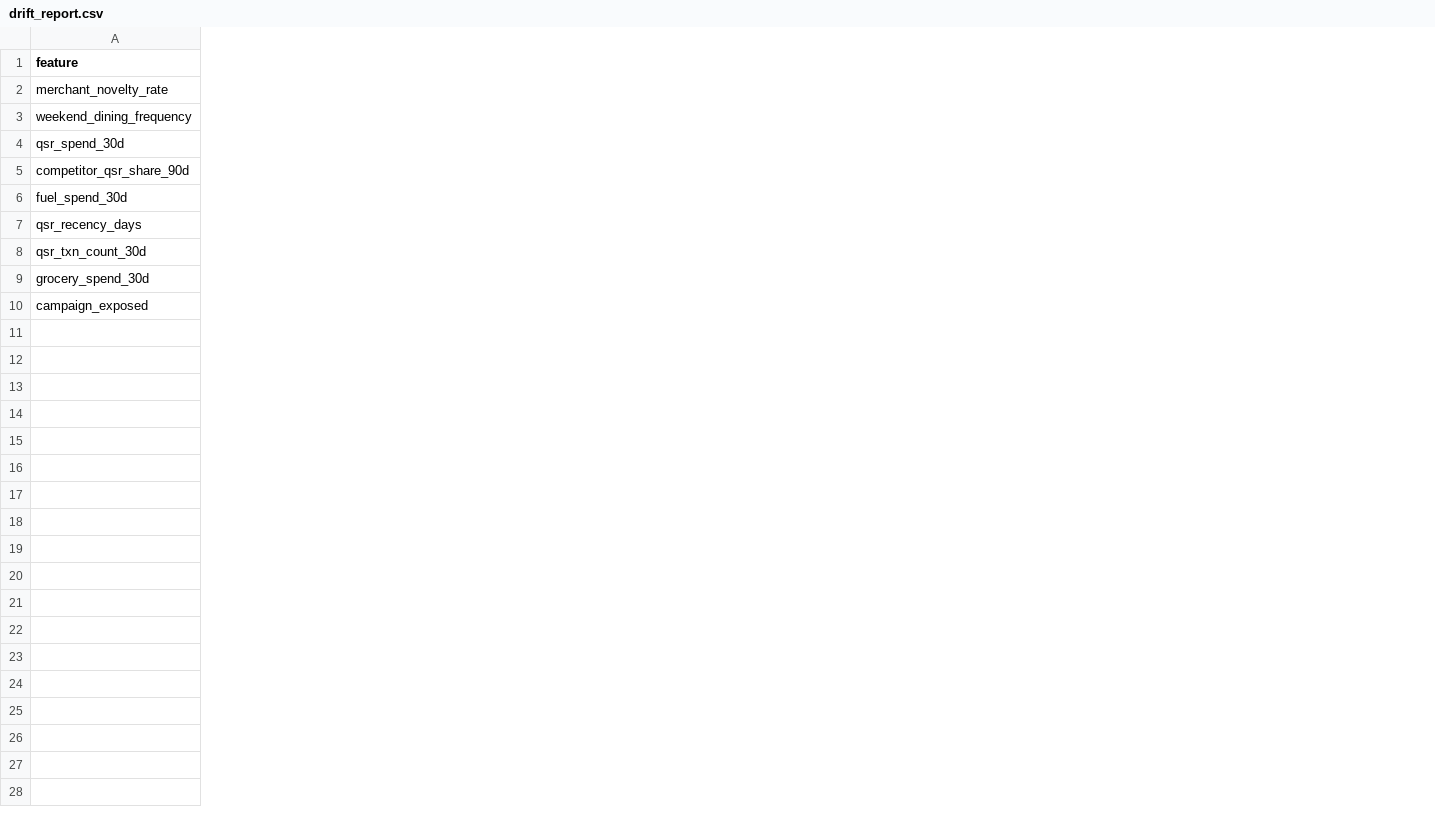
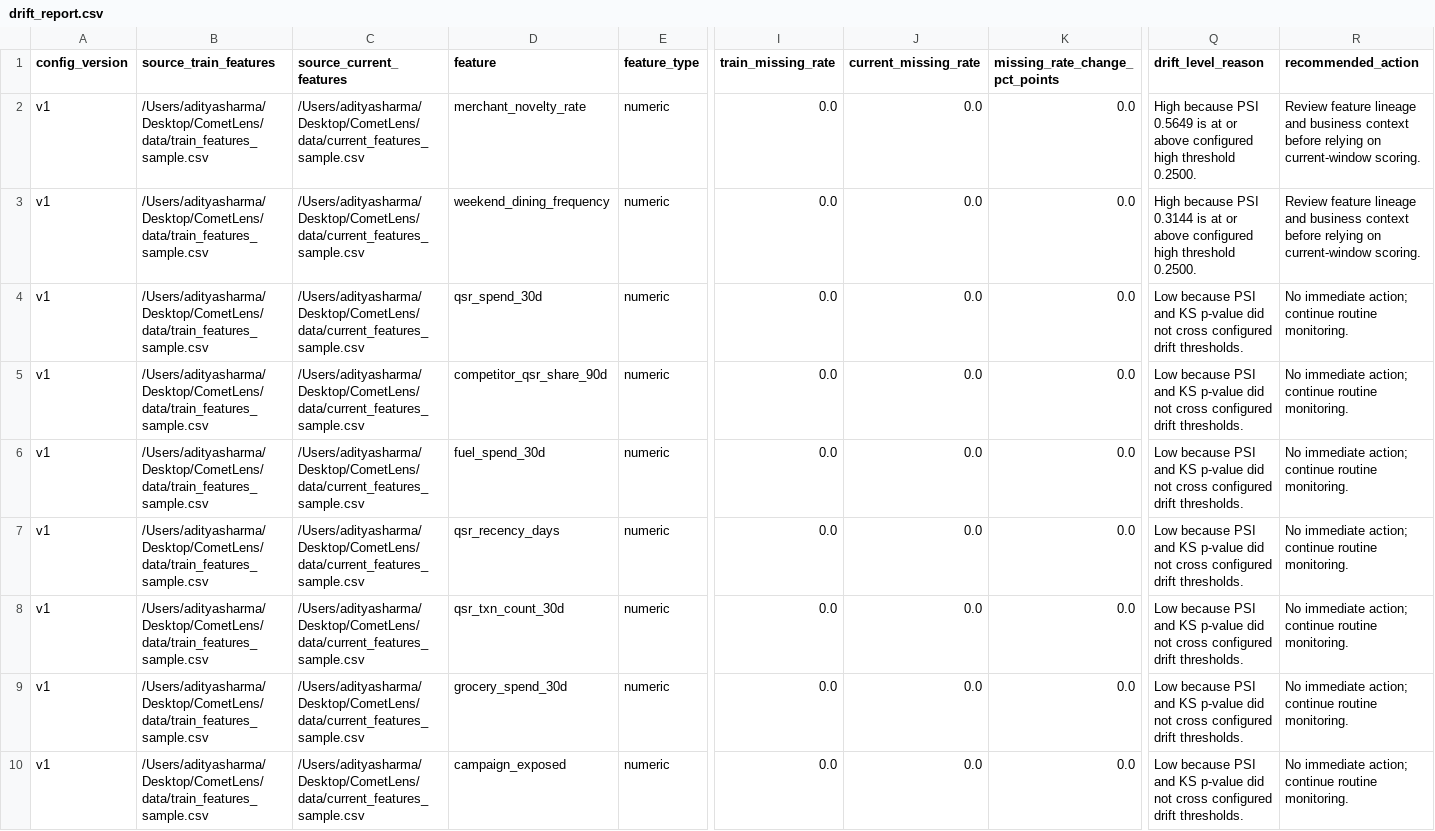
Before and after one commit to adsha05/CometLens, a CSV file: reports/drift_report.csv, drawn as a sheet; only a part is shown, gaps mark what is left out; the diff names each change by its address in the sheet, - before the commit and + after, or states it on an @@ line.

Commit message:
Add universal contracts and strengthen AxionAI monitoring

```diff
--- a/reports/drift_report.csv
+++ b/reports/drift_report.csv
+column A (config_version), rows 2-10: all v1
+column B (source_train_features), rows 2-10: all /Users/adityasharma/Desktop/CometLens/data/train_features_sample.csv
+column C (source_current_features), rows 2-10: all /Users/adityasharma/Desktop/CometLens/data/current_features_sample.csv
+column E (feature_type), rows 2-10: all numeric
+column I (train_missing_rate), rows 2-10: all 0.0
+column J (current_missing_rate), rows 2-10: all 0.0
+column K (missing_rate_change_pct_points), rows 2-10: all 0.0
+column Q (drift_level_reason), rows 2-10: High because PSI 0.5649 is at or above configured high threshold 0.2500. | High because PSI 0.3144 is at or above configured high threshold 0.2500. | Low because PSI and KS p-value did not cross configured drift thresholds. | Low because PSI and KS p-value did not cross configured drift thresholds. | Low because PSI and KS p-value did not cross configured drift thresholds. | Low because PSI and KS p-value did not cross configured drift thresholds. | Low because PSI and KS p-value did not cross configured drift thresholds. | Low because PSI and KS p-value did not cross configured drift thresholds. | Low because PSI and KS p-value did not cross configured drift thresholds.
+column R (recommended_action), rows 2-10: Review feature lineage and business context before relying on current-window scoring. | Review feature lineage and business context before relying on current-window scoring. | No immediate action; continue routine monitoring. | No immediate action; continue routine monitoring. | No immediate action; continue routine monitoring. | No immediate action; continue routine monitoring. | No immediate action; continue routine monitoring. | No immediate action; continue routine monitoring. | No immediate action; continue routine monitoring.
```
Also changed, not shown: data/current_predictions_sample.csv, reports/shap_global_importance.csv, 41 other files.
